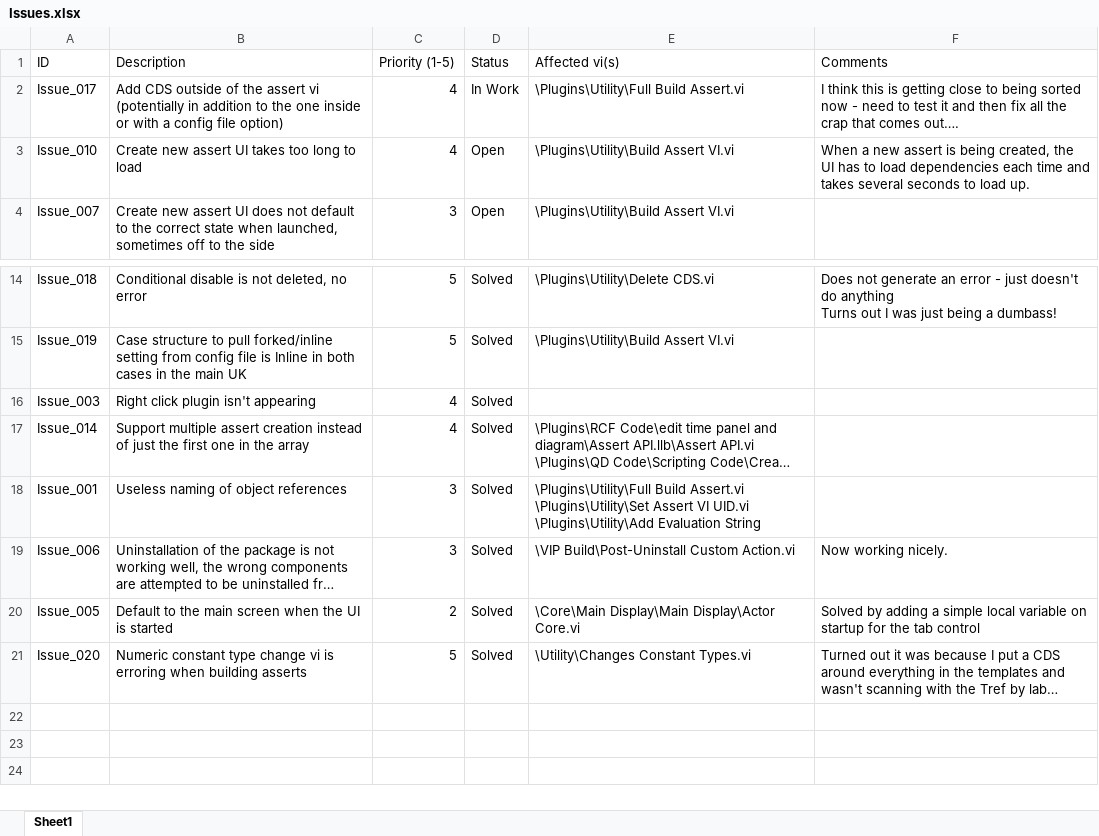
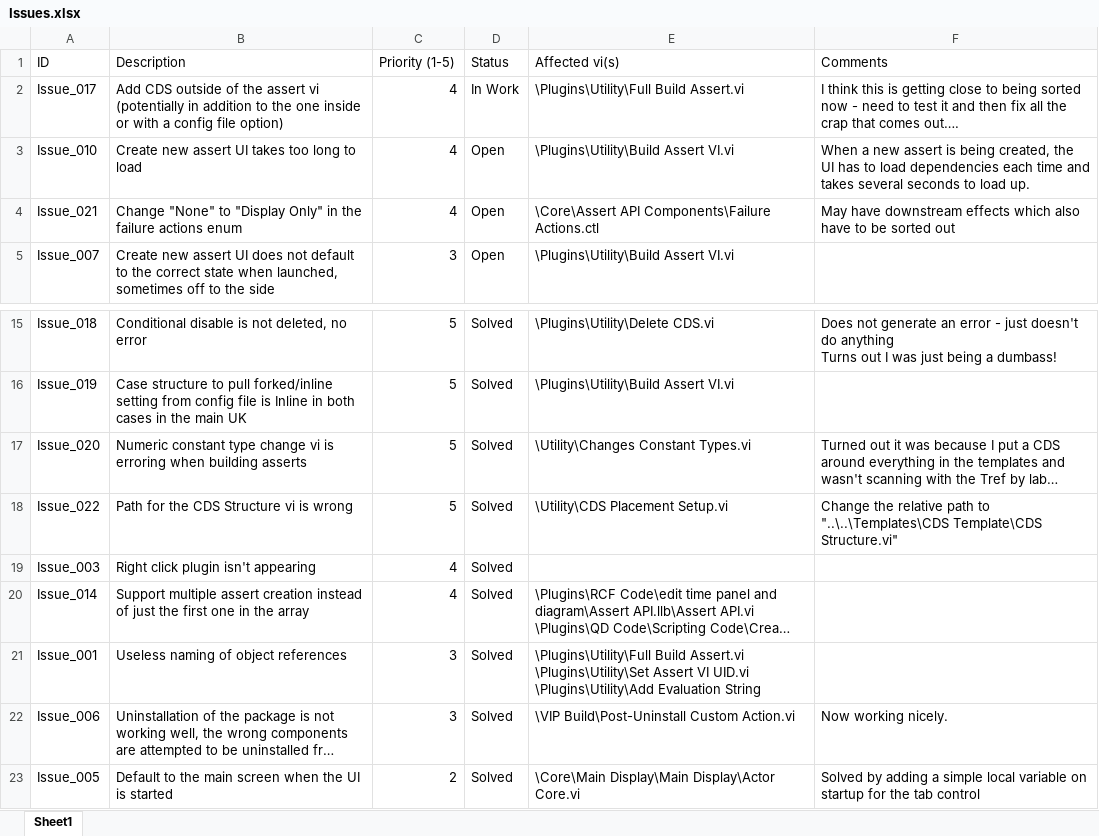
Before and after one commit to PeteHorn/Assert_API, an Excel workbook: Issue List/Issues.xlsx, sheet Sheet1, drawn as a sheet; only a part is shown, gaps mark what is left out; long unchanged cells end in …; values as stored, in another font and other column widths than the file's, no borders; conditional formats not drawn; the diff names each change by its address in the sheet, - before the commit and + after, or states it on an @@ line.

Commit message:
Working on Issue_023 and Issue_024. I think they should now be solved.

```diff
--- a/Issue List/Issues.xlsx (sheet Sheet1)
+++ b/Issue List/Issues.xlsx (sheet Sheet1)
+row 4: Issue_021 | Change "None" to "Display Only" in the failure actions enum | 4 | Open | \Core\Assert API Components\Failure Actions.ctl | May have downstream effects which also have to be sorted out
@@ row 21 moved to row 17: Issue_020 @@
+row 18: Issue_022 | Path for the CDS Structure vi is wrong | 5 | Solved | \Utility\CDS Placement Setup.vi | Change the relative path to "..\..\Templates\CDS Template\CDS Structure.vi"
```
Also changed, not shown: 22 other files.
